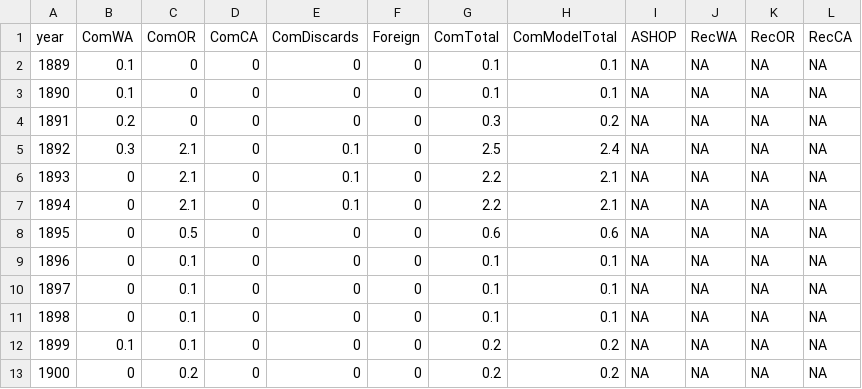
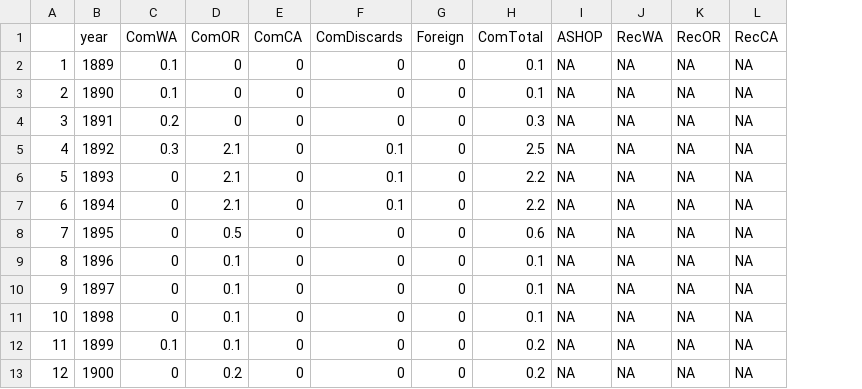
Before and after one commit to pfmc-assessments/yellowtail_2025, a CSV file: report/Tables/CatchTable.csv, drawn as a sheet; only a part is shown; removed rows and columns are numbered as before the commit, all else as after; the diff names each change by its address in the sheet, - before the commit and + after, or states it on an @@ line.

Commit message:
Comm value fix
fixing comm values

```diff
--- a/report/Tables/CatchTable.csv
+++ b/report/Tables/CatchTable.csv
+column A, rows 2-13: 1 | 2 | 3 | 4 | 5 | 6 | 7 | 8 | 9 | 10 | 11 | 12
-column H (ComModelTotal), rows 2-13: 0.1 | 0.1 | 0.2 | 2.4 | 2.1 | 2.1 | 0.6 | 0.1 | 0.1 | 0.1 | 0.2 | 0.2
```
Also changed, not shown: 1 other file.
